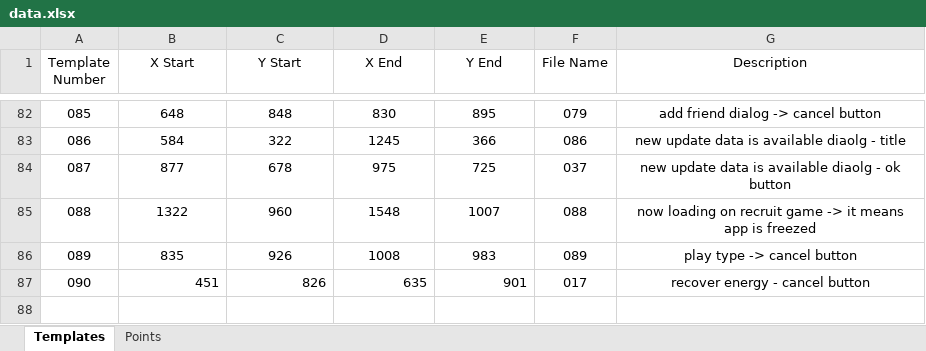
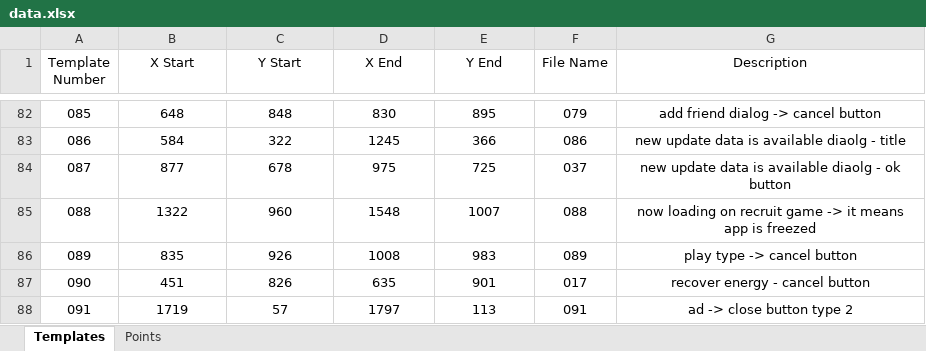
Before and after one commit to mhdr/captaintsubasapy, an Excel workbook: data.xlsx, sheet Templates, drawn as a sheet; only a part is shown, gaps mark what is left out; values as stored, in another font and other column widths than the file's, no borders; the diff names each change by its address in the sheet, - before the commit and + after, or states it on an @@ line.

Commit message:
close ad type 2

```diff
--- a/data.xlsx (sheet Templates)
+++ b/data.xlsx (sheet Templates)
-B87:E87 alignment: right
+B87:E87 alignment: center
+row 88: 091 | 1719 | 57 | 1797 | 113 | 091 | ad -> close button type 2
```
Also changed, not shown: 5 other files.
